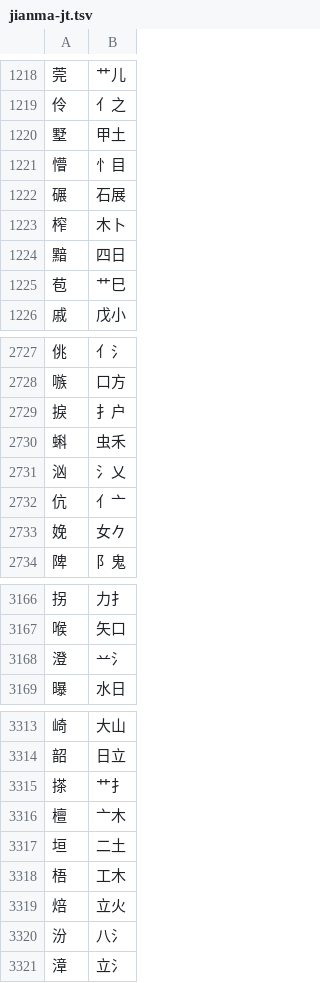
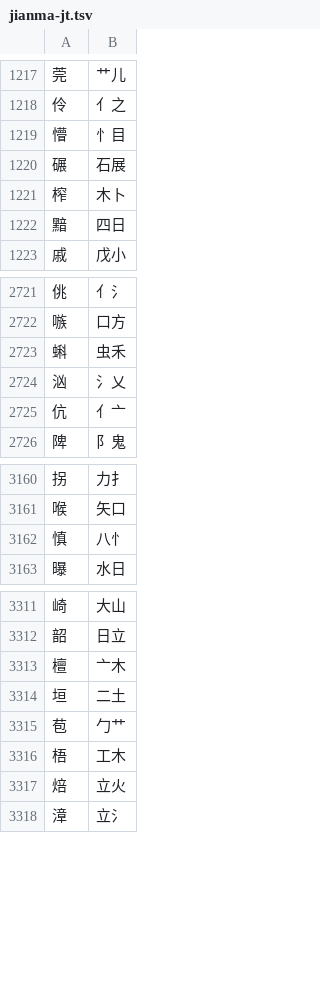
Before and after one commit to chenlin014/jiezi, a TSV file: table/jianma-jt.tsv, drawn as a sheet; only a part is shown, gaps mark what is left out; the diff covers the shown part only.

```diff
--- a/table/jianma-jt.tsv
+++ b/table/jianma-jt.tsv
@@ -1219,3 +1218,2 @@
 伶	亻之
-墅	甲土
 懵	忄目
@@ -1224,3 +1222,2 @@
 黯	四日
-苞	艹巳
 戚	戊小
@@ -2728,3 +2722,2 @@
 嗾	口方
-捩	扌户
 蝌	虫禾
@@ -2732,3 +2725,2 @@
 伉	亻亠
-娩	女𠂊
 陴	阝鬼
@@ -3167,3 +3161,3 @@
 喉	矢口
-澄	䒑氵
+慎	八忄
 曝	水日
@@ -3314,8 +3312,7 @@
 韶	日立
-搽	艹扌
 檀	亠木
 垣	二土
+苞	勹艹
 梧	工木
 焙	立火
-汾	八氵
 漳	立氵
```
Also changed, not shown: 26 added rows, 22 removed rows, 3 moved rows and 35 edited cells elsewhere in this file, monokey/dict.tsv, table/jianma-zt.tsv, 7 other files.
